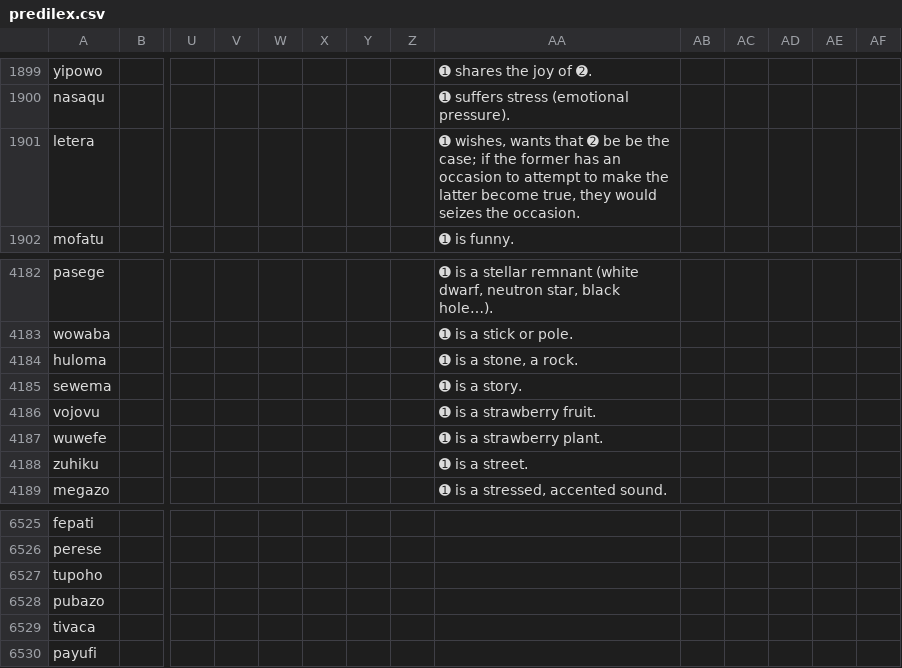
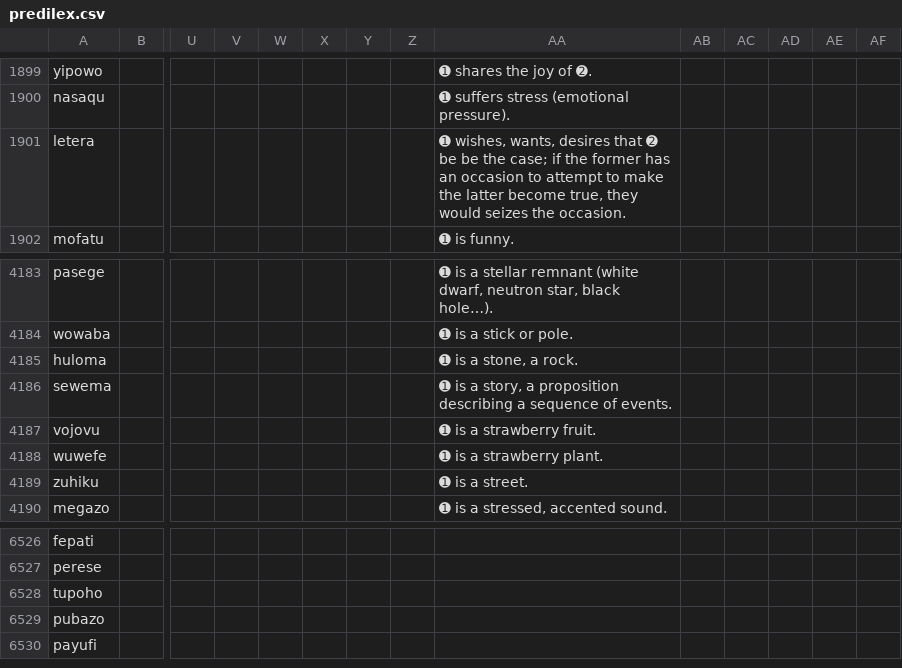
Before and after one commit to Ntsekees/Predilex, a CSV file: predilex.csv, drawn as a sheet; only a part is shown, gaps mark what is left out; removed rows and columns are numbered as before the commit, all else as after; rows hold the shown columns only; the diff covers the shown part only; the diff names each change by its address in the sheet, - before the commit and + after, or states it on an @@ line.

```diff
--- a/predilex.csv
+++ b/predilex.csv
-AA1901: ➊ wishes, wants that ➋…
+AA1901: ➊ wishes, wants, desires that ➋…
-AA4186: ➊ is a story.
+AA4186: ➊ is a story, a proposition describing a sequence of events.
-row 6529: tivaca
```
Also changed, not shown: 1 added row and 11 edited cells elsewhere in this file.
